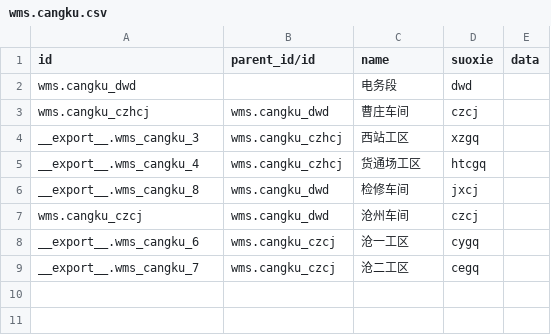
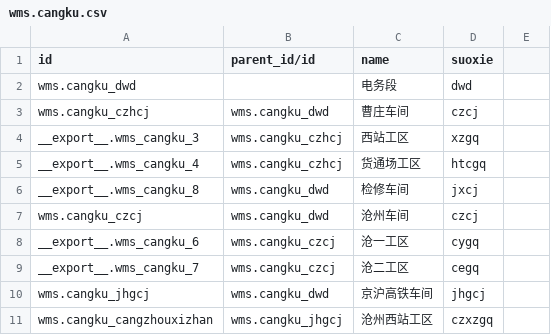
Before and after one commit to VanSiran/jindian-wms, a CSV file: data/wms.cangku.csv, drawn as a sheet; the diff names each change by its address in the sheet, - before the commit and + after, or states it on an @@ line.

Commit message:
京沪高\沧州西 仓库

```diff
--- a/data/wms.cangku.csv
+++ b/data/wms.cangku.csv
-E1: data
+E1: (empty)
+row 10: wms.cangku_jhgcj | wms.cangku_dwd | 京沪高铁车间 | jhgcj
+row 11: wms.cangku_cangzhouxizhan | wms.cangku_jhgcj | 沧州西站工区 | czxzgq
```
